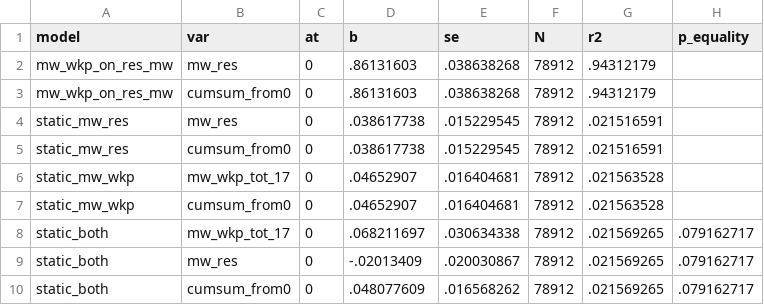
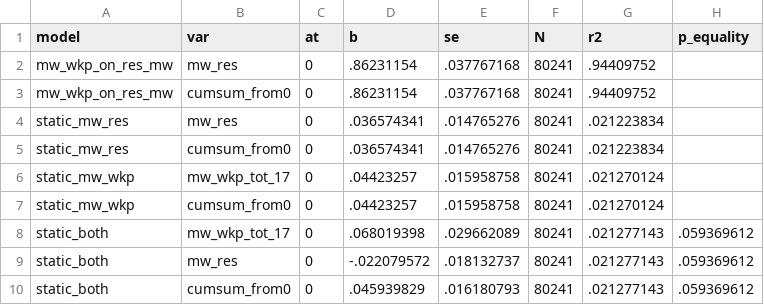
Before and after one commit to diegogentilepassaro/min_wage_rent, a CSV file: analysis/fd_baseline/output/estimates_static.csv, drawn as a sheet.

```diff
--- a/analysis/fd_baseline/output/estimates_static.csv
+++ b/analysis/fd_baseline/output/estimates_static.csv
@@ -1,10 +1,10 @@
 model,var,at,b,se,N,r2,p_equality
-mw_wkp_on_res_mw,mw_res,0,.86131603,.038638268,78912,.94312179,
-mw_wkp_on_res_mw,cumsum_from0,0,.86131603,.038638268,78912,.94312179,
-static_mw_res,mw_res,0,.038617738,.015229545,78912,.021516591,
-static_mw_res,cumsum_from0,0,.038617738,.015229545,78912,.021516591,
-static_mw_wkp,mw_wkp_tot_17,0,.04652907,.016404681,78912,.021563528,
-static_mw_wkp,cumsum_from0,0,.04652907,.016404681,78912,.021563528,
-static_both,mw_wkp_tot_17,0,.068211697,.030634338,78912,.021569265,.079162717
-static_both,mw_res,0,-.02013409,.020030867,78912,.021569265,.079162717
-static_both,cumsum_from0,0,.048077609,.016568262,78912,.021569265,.079162717
+mw_wkp_on_res_mw,mw_res,0,.86231154,.037767168,80241,.94409752,
+mw_wkp_on_res_mw,cumsum_from0,0,.86231154,.037767168,80241,.94409752,
+static_mw_res,mw_res,0,.036574341,.014765276,80241,.021223834,
+static_mw_res,cumsum_from0,0,.036574341,.014765276,80241,.021223834,
+static_mw_wkp,mw_wkp_tot_17,0,.04423257,.015958758,80241,.021270124,
+static_mw_wkp,cumsum_from0,0,.04423257,.015958758,80241,.021270124,
+static_both,mw_wkp_tot_17,0,.068019398,.029662089,80241,.021277143,.059369612
+static_both,mw_res,0,-.022079572,.018132737,80241,.021277143,.059369612
+static_both,cumsum_from0,0,.045939829,.016180793,80241,.021277143,.059369612
```
Also changed, not shown: analysis/fd_baseline/output/estimates_dynamic.csv, 18 other files.
